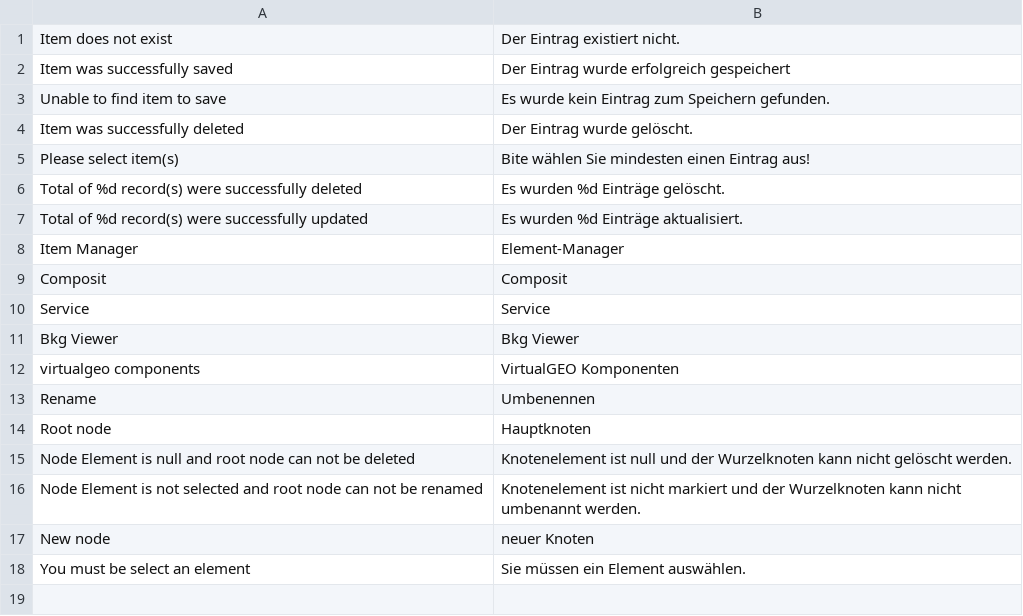
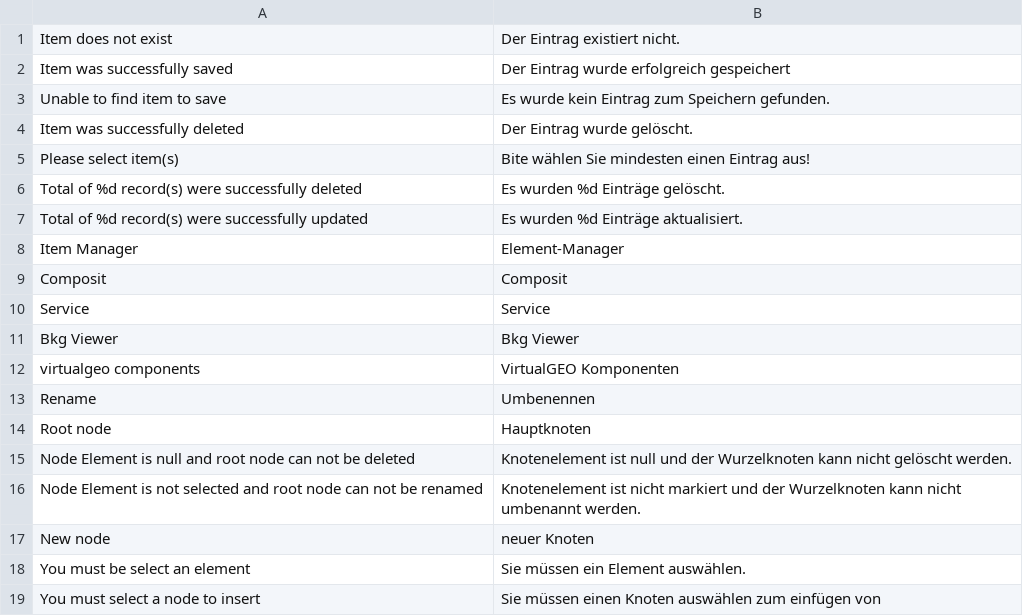
Before and after one commit to b3-it/magento-lts, a CSV file: app/locale/de_DE/Bkg/Viewer.csv, drawn as a sheet; the diff names each change by its address in the sheet, - before the commit and + after, or states it on an @@ line.

```diff
--- a/app/locale/de_DE/Bkg/Viewer.csv
+++ b/app/locale/de_DE/Bkg/Viewer.csv
+row 19: You must select a node to insert | Sie müssen einen Knoten auswählen zum einfügen von
```
Also changed, not shown: 3 other files.
